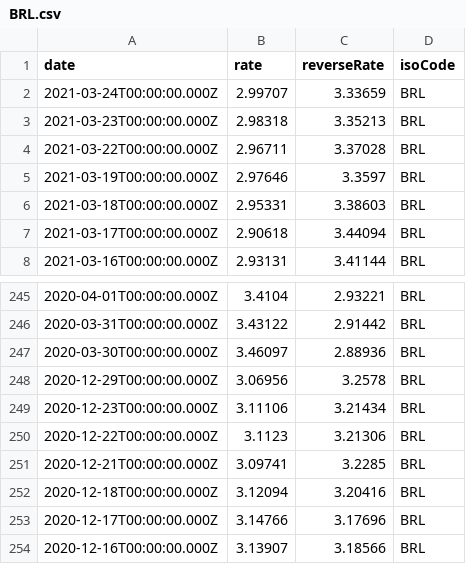
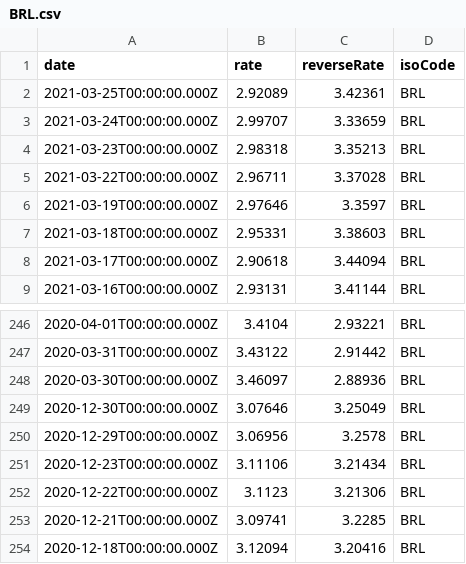
Before and after one commit to LubomirGeorgiev/bnb-currency-exchange-rates, a CSV file: data/BRL.csv, drawn as a sheet; only a part is shown, gaps mark what is left out; the shorter side is filled out with more unchanged rows.

Commit message:
Update exchange rates

```diff
--- a/data/BRL.csv
+++ b/data/BRL.csv
@@ -1,2 +1,3 @@
 "date","rate","reverseRate","isoCode"
+"2021-03-25T00:00:00.000Z","2.92089","3.42361","BRL"
 "2021-03-24T00:00:00.000Z","2.99707","3.33659","BRL"
@@ -247,2 +248,3 @@
 "2020-03-30T00:00:00.000Z","3.46097","2.88936","BRL"
+"2020-12-30T00:00:00.000Z","3.07646","3.25049","BRL"
 "2020-12-29T00:00:00.000Z","3.06956","3.2578","BRL"
```
Also changed, not shown: data/ILS.csv, data/INR.csv, 39 other files.
